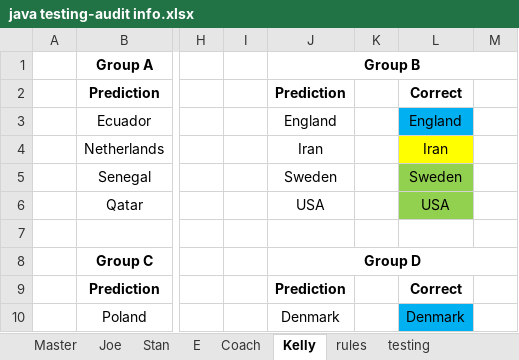
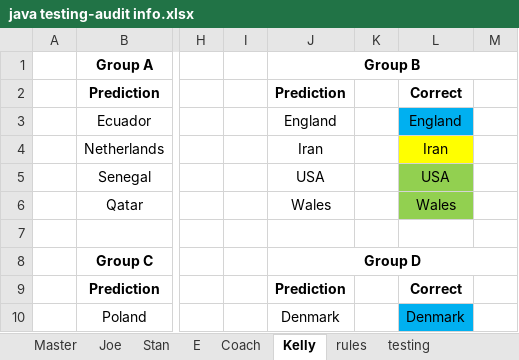
Before and after one commit to jpcollins19/world-cup-heroku, an Excel workbook: excel docs/java testing-audit info.xlsx, sheet Kelly, drawn as a sheet; only a part is shown, gaps mark what is left out; values as stored, in another font and other column widths than the file's, no borders; the diff names each change by its address in the sheet, - before the commit and + after, or states it on an @@ line.

```diff
--- a/excel docs/java testing-audit info.xlsx (sheet Kelly)
+++ b/excel docs/java testing-audit info.xlsx (sheet Kelly)
-J5: Sweden
+J5: USA
-L5: Sweden
+L5: USA
-J6: USA
+J6: Wales
-L6: USA
+L6: Wales
```
Also changed, not shown: sheet E, sheet Coach, sheet Stan, sheet Joe, sheet Master, sheet testing, excel docs/lifecycle info.xlsx, 32 other files.
